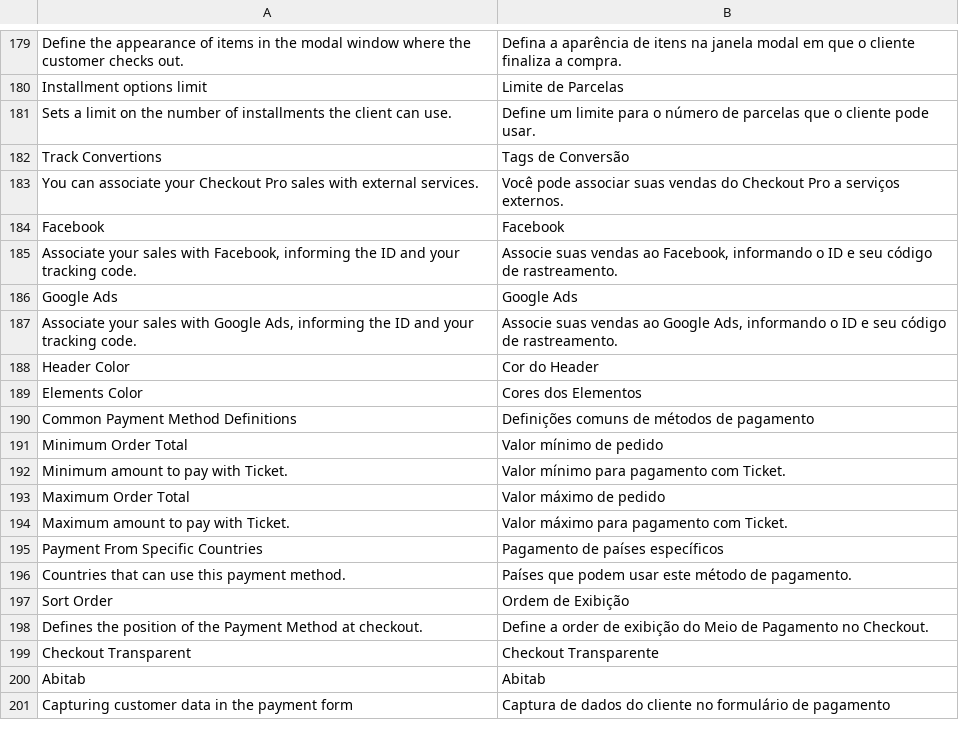
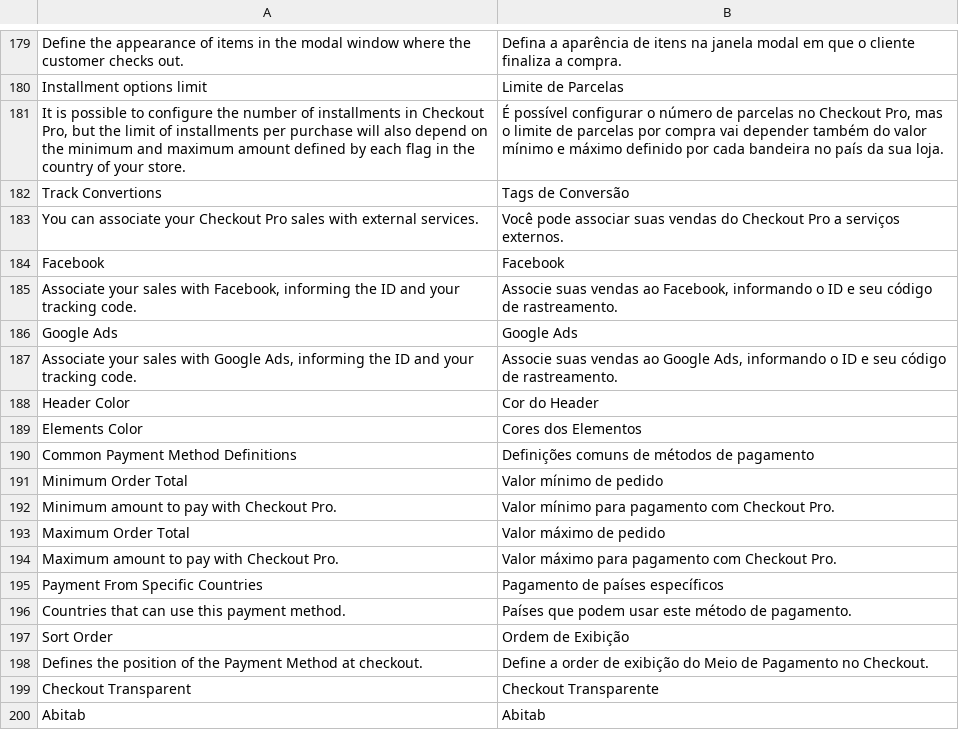
Before and after one commit to mercadopago/adb-payment, a CSV file: i18n/pt_BR.csv, drawn as a sheet; only a part is shown, gaps mark what is left out; the shorter side is filled out with more unchanged rows; removed rows and columns are numbered as before the commit, all else as after; the diff names each change by its address in the sheet, - before the commit and + after, or states it on an @@ line.

```diff
--- a/i18n/pt_BR.csv
+++ b/i18n/pt_BR.csv
-row 181: Sets a limit on the number of installments the client can use. | Define um limite para o número de parcelas que o cliente pode usar.
+row 181: It is possible to configure the number of installments in Checkout Pro, but the limit of installments per purchase will also depend on the minimum and maximum amount defined by each flag in the country of your store. | É possível configurar o número de parcelas no Checkout Pro, mas o limite de parcelas por compra vai depender também do valor mínimo e máximo definido por cada bandeira no país da sua loja.
-A192: Minimum amount to pay with Ticket.
+A192: Minimum amount to pay with Checkout Pro.
-B192: Valor mínimo para pagamento com Ticket.
+B192: Valor mínimo para pagamento com Checkout Pro.
-A194: Maximum amount to pay with Ticket.
+A194: Maximum amount to pay with Checkout Pro.
-B194: Valor máximo para pagamento com Ticket.
+B194: Valor máximo para pagamento com Checkout Pro.
```
Also changed, not shown: i18n/en_US.csv, 42 other files.
